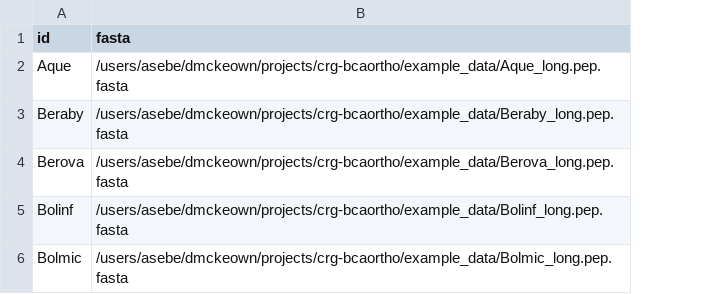
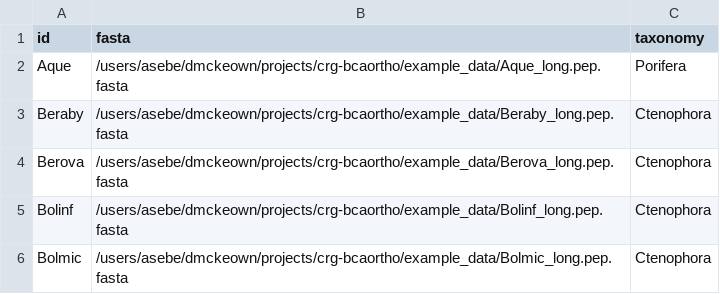
Before and after one commit to dmckeow/orthologs, a CSV file: ioo-samplesheet1.csv, drawn as a sheet; the diff names each change by its address in the sheet, - before the commit and + after, or states it on an @@ line.

```diff
--- a/ioo-samplesheet1.csv
+++ b/ioo-samplesheet1.csv
+column C (taxonomy), rows 2-6: Porifera | Ctenophora | Ctenophora | Ctenophora | Ctenophora
```
Also changed, not shown: 10 other files.
